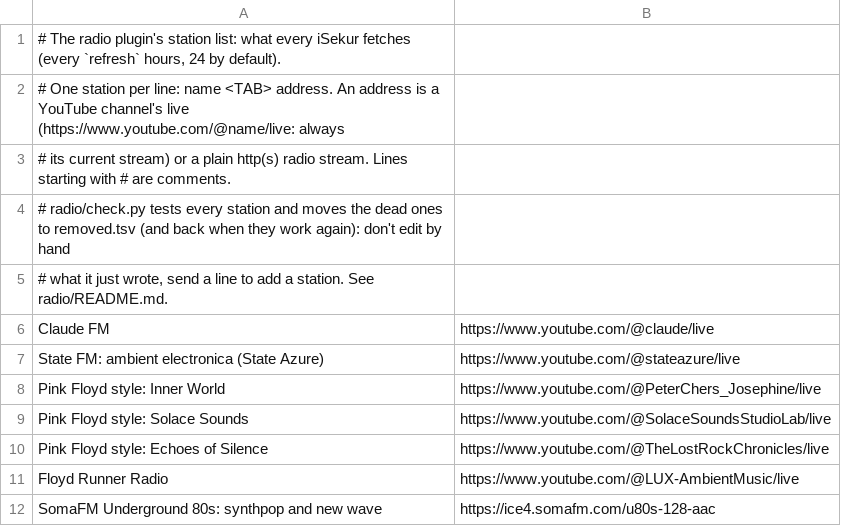
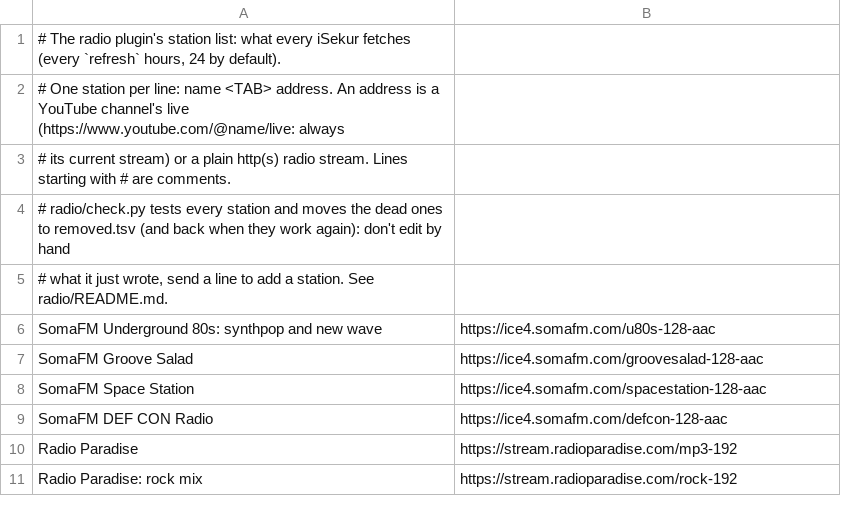
Before and after one commit to gcanosa/isekur-plugins, a TSV file: radio/stations.tsv, drawn as a sheet; only a part is shown; the shorter side is filled out with more unchanged rows; the diff covers the shown part only.

```diff
--- a/radio/stations.tsv
+++ b/radio/stations.tsv
@@ -5,8 +5,2 @@
 # what it just wrote, send a line to add a station. See radio/README.md.
-Claude FM	https://www.youtube.com/@claude/live
-State FM: ambient electronica (State Azure)	https://www.youtube.com/@stateazure/live
-Pink Floyd style: Inner World	https://www.youtube.com/@PeterChers_Josephine/live
-Pink Floyd style: Solace Sounds	https://www.youtube.com/@SolaceSoundsStudioLab/live
-Pink Floyd style: Echoes of Silence	https://www.youtube.com/@TheLostRockChronicles/live
-Floyd Runner Radio	https://www.youtube.com/@LUX-AmbientMusic/live
 SomaFM Underground 80s: synthpop and new wave	https://ice4.somafm.com/u80s-128-aac
```
Also changed, not shown: 25 removed rows elsewhere in this file, 2 other files.
